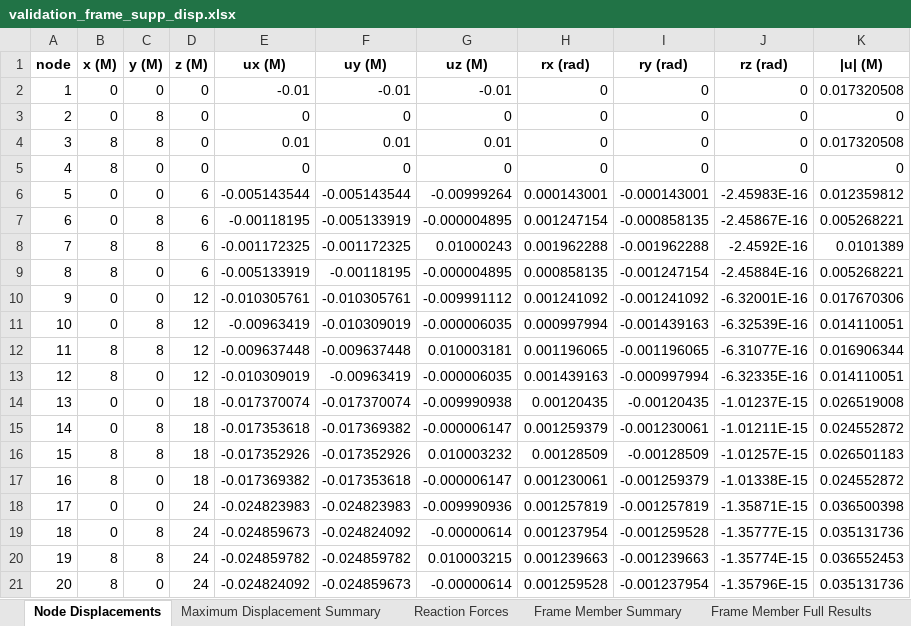
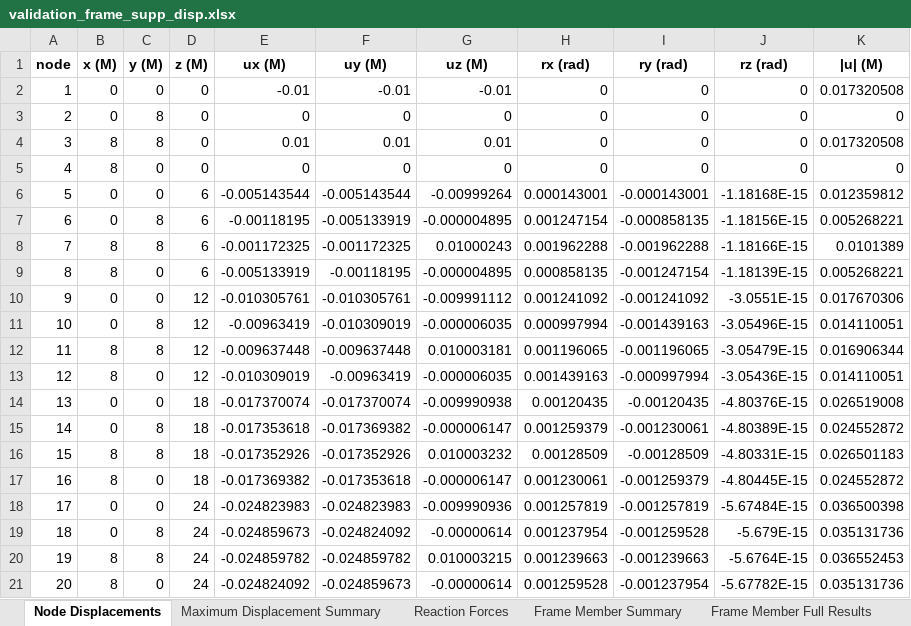
Before and after one commit to yousertin/MSA-Project, an Excel workbook: outputs/validation_frame_supp_disp.xlsx, sheet Node Displacements, drawn as a sheet; values as stored, in another font and other column widths than the file's, no borders; the diff names each change by its address in the sheet, - before the commit and + after, or states it on an @@ line.

```diff
--- a/outputs/validation_frame_supp_disp.xlsx (sheet Node Displacements)
+++ b/outputs/validation_frame_supp_disp.xlsx (sheet Node Displacements)
-J6 (rz (rad)): -2.45983E-16
+J6 (rz (rad)): -1.18168E-15
-J7 (rz (rad)): -2.45867E-16
+J7 (rz (rad)): -1.18156E-15
-J8 (rz (rad)): -2.4592E-16
+J8 (rz (rad)): -1.18166E-15
-J9 (rz (rad)): -2.45884E-16
+J9 (rz (rad)): -1.18139E-15
-J10 (rz (rad)): -6.32001E-16
+J10 (rz (rad)): -3.0551E-15
-J11 (rz (rad)): -6.32539E-16
+J11 (rz (rad)): -3.05496E-15
-J12 (rz (rad)): -6.31077E-16
+J12 (rz (rad)): -3.05479E-15
-J13 (rz (rad)): -6.32335E-16
+J13 (rz (rad)): -3.05436E-15
-J14 (rz (rad)): -1.01237E-15
+J14 (rz (rad)): -4.80376E-15
-J15 (rz (rad)): -1.01211E-15
+J15 (rz (rad)): -4.80389E-15
-J16 (rz (rad)): -1.01257E-15
+J16 (rz (rad)): -4.80331E-15
-J17 (rz (rad)): -1.01338E-15
+J17 (rz (rad)): -4.80445E-15
-J18 (rz (rad)): -1.35871E-15
+J18 (rz (rad)): -5.67484E-15
-J19 (rz (rad)): -1.35777E-15
+J19 (rz (rad)): -5.679E-15
-J20 (rz (rad)): -1.35774E-15
+J20 (rz (rad)): -5.6764E-15
-J21 (rz (rad)): -1.35796E-15
+J21 (rz (rad)): -5.67782E-15
```
Also changed, not shown: sheet Frame Member Full Results, sheet Frame Member Summary, sheet Reaction Forces, outputs/final_structure_comprehensive_loads.xlsx, outputs/final_structure_member_loads.xlsx, 13 other files.
